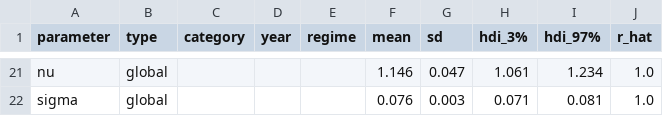
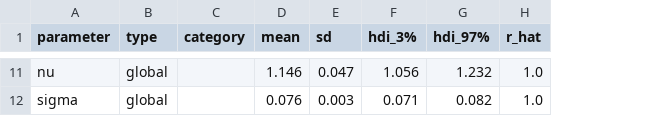
Before and after one commit to souro26/analyst-forecast-bias, a CSV file: models/summary.csv, drawn as a sheet; only a part is shown, gaps mark what is left out; removed rows and columns are numbered as before the commit, all else as after; the diff covers the shown part only; the diff names each change by its address in the sheet, - before the commit and + after, or states it on an @@ line.

```diff
--- a/models/summary.csv
+++ b/models/summary.csv
-column D (year), empty
-column E (regime), empty
-F11 (hdi_3%): 1.061
+F11 (hdi_3%): 1.056
-G11 (hdi_97%): 1.234
+G11 (hdi_97%): 1.232
-G12 (hdi_97%): 0.081
+G12 (hdi_97%): 0.082
```
Also changed, not shown: 2 added rows, 12 removed rows and 24 edited cells elsewhere in this file, 10 other files.
